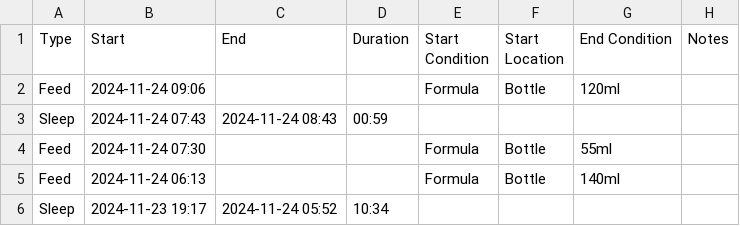
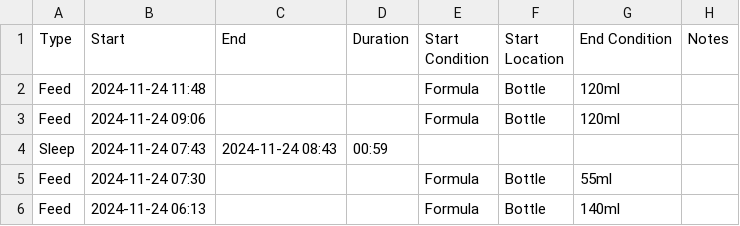
Before and after one commit to archiewood/baby-tracker, a CSV file: sources/huckleberry/events.csv, drawn as a sheet; only a part is shown; the shorter side is filled out with more unchanged rows.

Commit message:
Update CSV 2024-11-24 17:22:10

```diff
--- a/sources/huckleberry/events.csv
+++ b/sources/huckleberry/events.csv
@@ -1,2 +1,3 @@
 "Type","Start","End","Duration","Start Condition","Start Location","End Condition","Notes"
+"Feed","2024-11-24 11:48",,,"Formula","Bottle","120ml",
 "Feed","2024-11-24 09:06",,,"Formula","Bottle","120ml",
```
